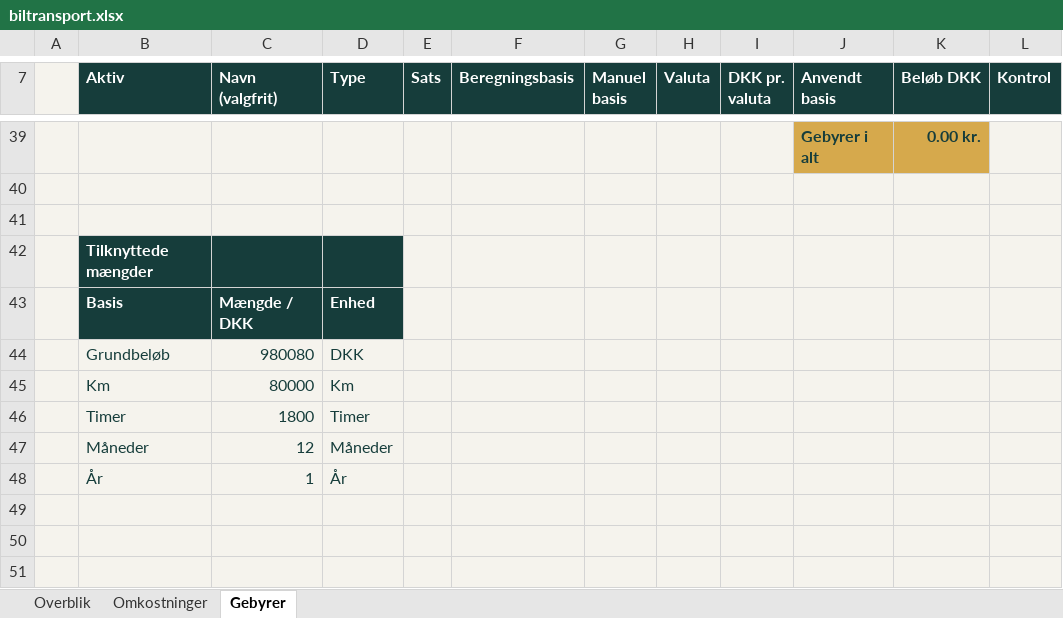
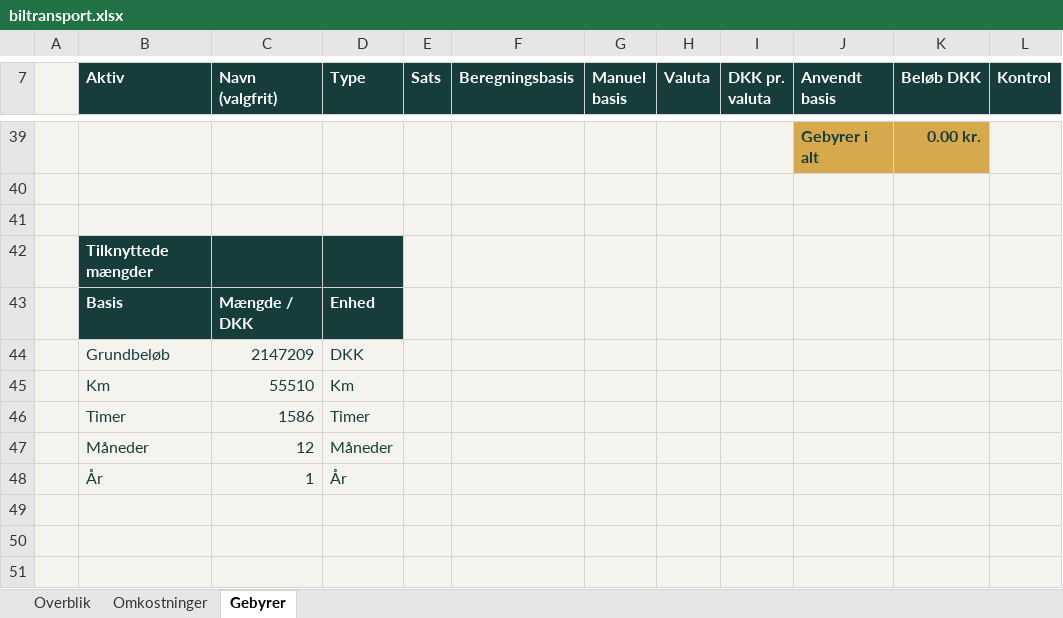
Before and after one commit to marcusamm/veyro, an Excel workbook: public/logistik/downloads/biltransport.xlsx, sheet Gebyrer, drawn as a sheet; only a part is shown, gaps mark what is left out; values as stored, in another font and other column widths than the file's, no borders; conditional formats not drawn; the diff names each change by its address in the sheet, - before the commit and + after, or states it on an @@ line.

```diff
--- a/public/logistik/downloads/biltransport.xlsx (sheet Gebyrer)
+++ b/public/logistik/downloads/biltransport.xlsx (sheet Gebyrer)
-C44 (Navn (valgfrit)): 980080
+C44 (Navn (valgfrit)): 2147209
-C45 (Navn (valgfrit)): 80000
+C45 (Navn (valgfrit)): 55510
-C46 (Navn (valgfrit)): 1800
+C46 (Navn (valgfrit)): 1586
```
Also changed, not shown: sheet Omkostninger, sheet Overblik, public/logistik/downloads/containertransport.xlsx, public/logistik/downloads/ladmeter.xlsx, 12 other files.
